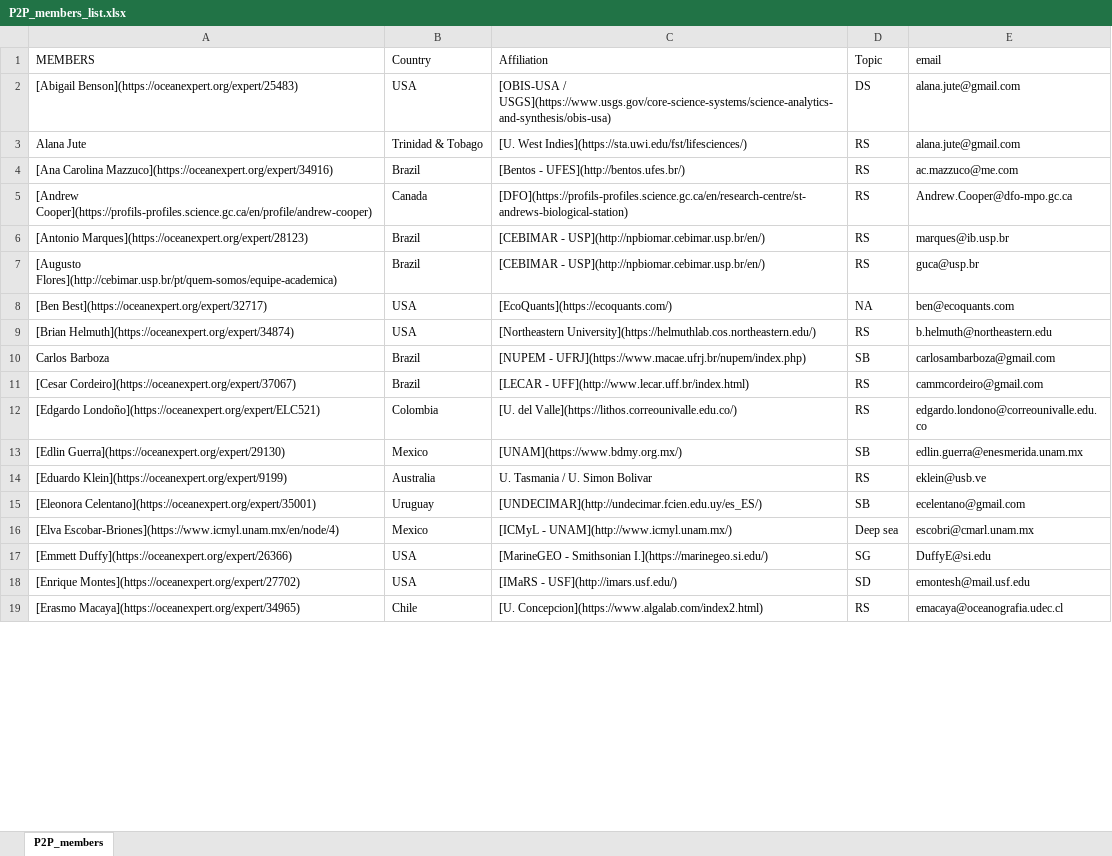
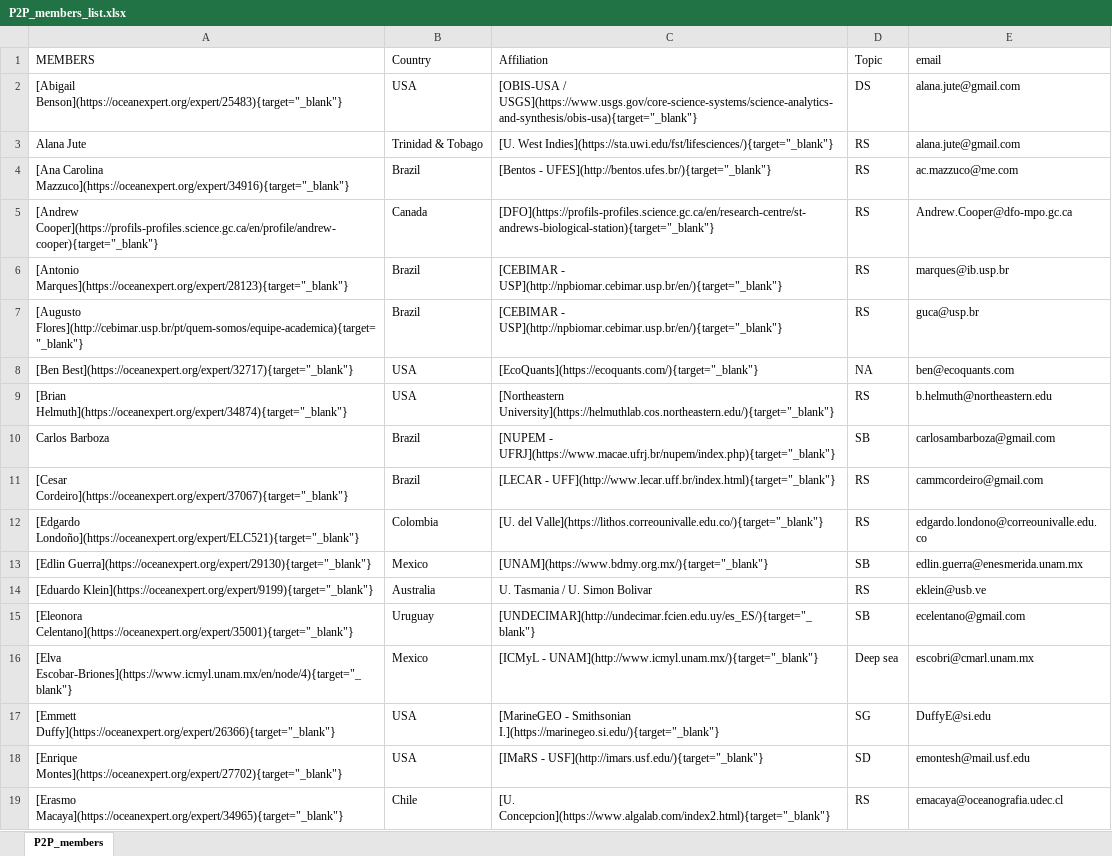
Before and after one commit to marinebon/p2p, an Excel workbook: data/P2P_members_list.xlsx, sheet P2P_members, drawn as a sheet; only a part is shown; values as stored, in another font and other column widths than the file's, no borders; the diff covers the shown part only; the diff names each change by its address in the sheet, - before the commit and + after, or states it on an @@ line.

Commit message:
added {target="_blank"} to URL in Members, Events, others

```diff
--- a/data/P2P_members_list.xlsx (sheet P2P_members)
+++ b/data/P2P_members_list.xlsx (sheet P2P_members)
-A2 (MEMBERS): [Abigail Benson](https://oceanexpert.org/expert/25483)
+A2 (MEMBERS): [Abigail Benson](https://oceanexpert.org/expert/25483){target="_blank"}
-C2 (Affiliation): [OBIS-USA / USGS](https://www.usgs.gov/core-science-systems/science-analytics-and-synthesis/obis-usa)
+C2 (Affiliation): [OBIS-USA / USGS](https://www.usgs.gov/core-science-systems/science-analytics-and-synthesis/obis-usa){target="_blank"}
-C3 (Affiliation): [U. West Indies](https://sta.uwi.edu/fst/lifesciences/)
+C3 (Affiliation): [U. West Indies](https://sta.uwi.edu/fst/lifesciences/){target="_blank"}
-A4 (MEMBERS): [Ana Carolina Mazzuco](https://oceanexpert.org/expert/34916)
+A4 (MEMBERS): [Ana Carolina Mazzuco](https://oceanexpert.org/expert/34916){target="_blank"}
-C4 (Affiliation): [Bentos - UFES](http://bentos.ufes.br/)
+C4 (Affiliation): [Bentos - UFES](http://bentos.ufes.br/){target="_blank"}
-A5 (MEMBERS): [Andrew Cooper](https://profils-profiles.science.gc.ca/en/profile/andrew-cooper)
+A5 (MEMBERS): [Andrew Cooper](https://profils-profiles.science.gc.ca/en/profile/andrew-cooper){target="_blank"}
-C5 (Affiliation): [DFO](https://profils-profiles.science.gc.ca/en/research-centre/st-andrews-biological-station)
+C5 (Affiliation): [DFO](https://profils-profiles.science.gc.ca/en/research-centre/st-andrews-biological-station){target="_blank"}
-A6 (MEMBERS): [Antonio Marques](https://oceanexpert.org/expert/28123)
+A6 (MEMBERS): [Antonio Marques](https://oceanexpert.org/expert/28123){target="_blank"}
-C6:C7 (Affiliation): [CEBIMAR - USP](http://npbiomar.cebimar.usp.br/en/)
+C6:C7 (Affiliation): [CEBIMAR - USP](http://npbiomar.cebimar.usp.br/en/){target="_blank"}
-A7 (MEMBERS): [Augusto Flores](http://cebimar.usp.br/pt/quem-somos/equipe-academica)
+A7 (MEMBERS): [Augusto Flores](http://cebimar.usp.br/pt/quem-somos/equipe-academica){target="_blank"}
-A8 (MEMBERS): [Ben Best](https://oceanexpert.org/expert/32717)
+A8 (MEMBERS): [Ben Best](https://oceanexpert.org/expert/32717){target="_blank"}
-C8 (Affiliation): [EcoQuants](https://ecoquants.com/)
+C8 (Affiliation): [EcoQuants](https://ecoquants.com/){target="_blank"}
-A9 (MEMBERS): [Brian Helmuth](https://oceanexpert.org/expert/34874)
+A9 (MEMBERS): [Brian Helmuth](https://oceanexpert.org/expert/34874){target="_blank"}
-C9 (Affiliation): [Northeastern University](https://helmuthlab.cos.northeastern.edu/)
+C9 (Affiliation): [Northeastern University](https://helmuthlab.cos.northeastern.edu/){target="_blank"}
-C10 (Affiliation): [NUPEM - UFRJ](https://www.macae.ufrj.br/nupem/index.php)
+C10 (Affiliation): [NUPEM - UFRJ](https://www.macae.ufrj.br/nupem/index.php){target="_blank"}
-A11 (MEMBERS): [Cesar Cordeiro](https://oceanexpert.org/expert/37067)
+A11 (MEMBERS): [Cesar Cordeiro](https://oceanexpert.org/expert/37067){target="_blank"}
-C11 (Affiliation): [LECAR - UFF](http://www.lecar.uff.br/index.html)
+C11 (Affiliation): [LECAR - UFF](http://www.lecar.uff.br/index.html){target="_blank"}
-A12 (MEMBERS): [Edgardo Londoño](https://oceanexpert.org/expert/ELC521)
+A12 (MEMBERS): [Edgardo Londoño](https://oceanexpert.org/expert/ELC521){target="_blank"}
-C12 (Affiliation): [U. del Valle](https://lithos.correounivalle.edu.co/)
+C12 (Affiliation): [U. del Valle](https://lithos.correounivalle.edu.co/){target="_blank"}
-A13 (MEMBERS): [Edlin Guerra](https://oceanexpert.org/expert/29130)
+A13 (MEMBERS): [Edlin Guerra](https://oceanexpert.org/expert/29130){target="_blank"}
-C13 (Affiliation): [UNAM](https://www.bdmy.org.mx/)
+C13 (Affiliation): [UNAM](https://www.bdmy.org.mx/){target="_blank"}
-A14 (MEMBERS): [Eduardo Klein](https://oceanexpert.org/expert/9199)
+A14 (MEMBERS): [Eduardo Klein](https://oceanexpert.org/expert/9199){target="_blank"}
-A15 (MEMBERS): [Eleonora Celentano](https://oceanexpert.org/expert/35001)
+A15 (MEMBERS): [Eleonora Celentano](https://oceanexpert.org/expert/35001){target="_blank"}
-C15 (Affiliation): [UNDECIMAR](http://undecimar.fcien.edu.uy/es_ES/)
+C15 (Affiliation): [UNDECIMAR](http://undecimar.fcien.edu.uy/es_ES/){target="_blank"}
-A16 (MEMBERS): [Elva Escobar-Briones](https://www.icmyl.unam.mx/en/node/4)
+A16 (MEMBERS): [Elva Escobar-Briones](https://www.icmyl.unam.mx/en/node/4){target="_blank"}
-C16 (Affiliation): [ICMyL - UNAM](http://www.icmyl.unam.mx/)
+C16 (Affiliation): [ICMyL - UNAM](http://www.icmyl.unam.mx/){target="_blank"}
-A17 (MEMBERS): [Emmett Duffy](https://oceanexpert.org/expert/26366)
+A17 (MEMBERS): [Emmett Duffy](https://oceanexpert.org/expert/26366){target="_blank"}
-C17 (Affiliation): …- Smithsonian I.](https://marinegeo.si.edu/)
+C17 (Affiliation): …- Smithsonian I.](https://marinegeo.si.edu/){target="_blank"}
-A18 (MEMBERS): [Enrique Montes](https://oceanexpert.org/expert/27702)
+A18 (MEMBERS): [Enrique Montes](https://oceanexpert.org/expert/27702){target="_blank"}
-C18 (Affiliation): [IMaRS - USF](http://imars.usf.edu/)
+C18 (Affiliation): [IMaRS - USF](http://imars.usf.edu/){target="_blank"}
-A19 (MEMBERS): [Erasmo Macaya](https://oceanexpert.org/expert/34965)
+A19 (MEMBERS): [Erasmo Macaya](https://oceanexpert.org/expert/34965){target="_blank"}
-C19 (Affiliation): [U. Concepcion](https://www.algalab.com/index2.html)
+C19 (Affiliation): [U. Concepcion](https://www.algalab.com/index2.html){target="_blank"}
```
Also changed, not shown: 44 edited cells elsewhere in this sheet, data/Field_collabs_MBON_P2P.xlsx, 27 other files.
